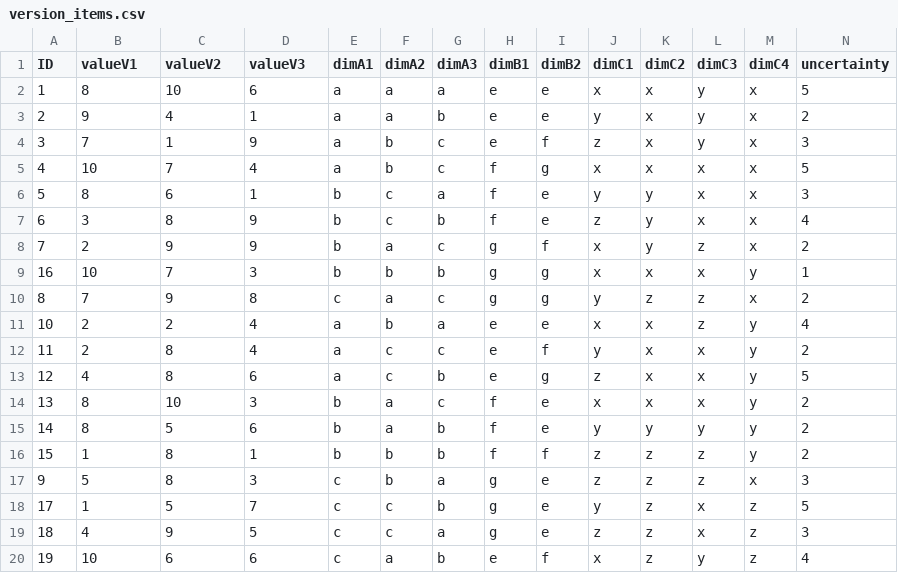
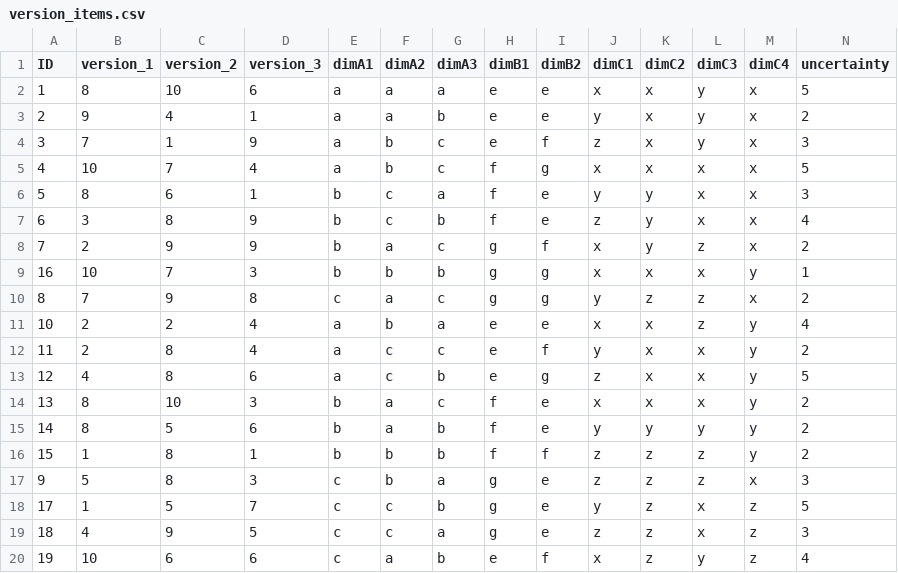
Before and after one commit to ParallelHierarchies/parallelhierarchies.github.io, a CSV file: demo/data/VersionControl/version_items.csv, drawn as a sheet.

```diff
--- a/demo/data/VersionControl/version_items.csv
+++ b/demo/data/VersionControl/version_items.csv
@@ -1,2 +1,2 @@
-ID,valueV1,valueV2,valueV3,dimA1,dimA2,dimA3,dimB1,dimB2,dimC1,dimC2,dimC3,dimC4,uncertainty
+ID,version_1,version_2,version_3,dimA1,dimA2,dimA3,dimB1,dimB2,dimC1,dimC2,dimC3,dimC4,uncertainty
 1,8,10,6,a,a,a,e,e,x,x,y,x,5
```
Also changed, not shown: 3 other files.
